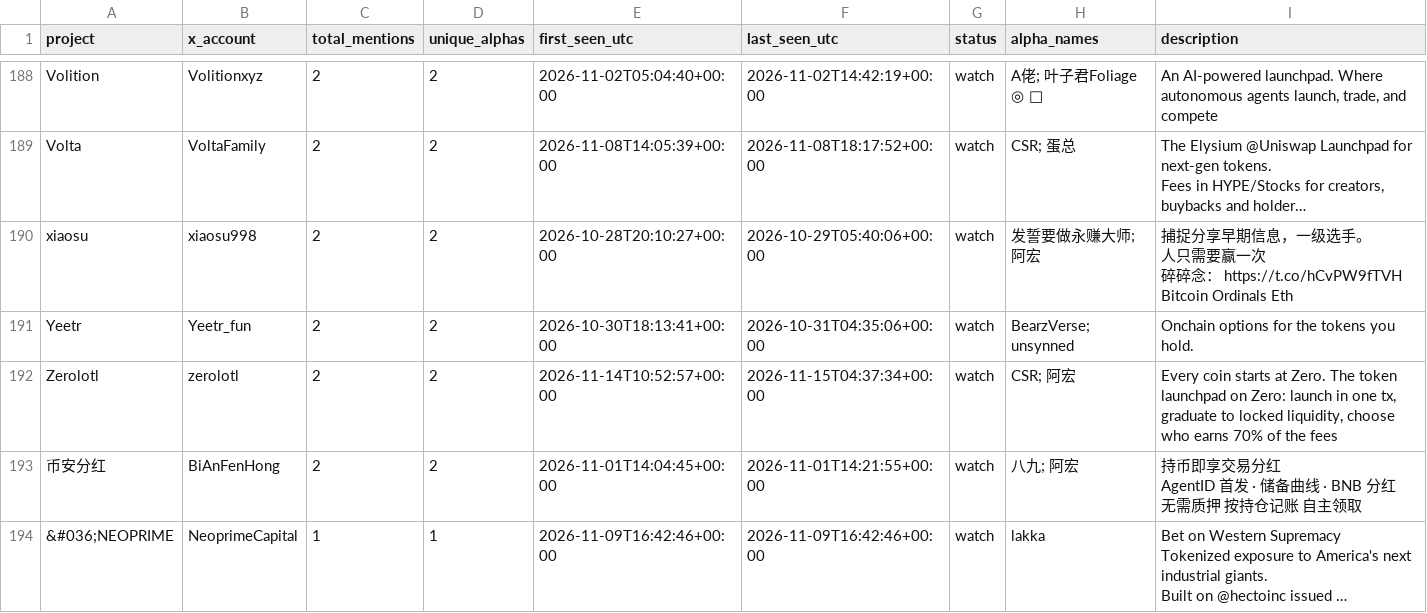
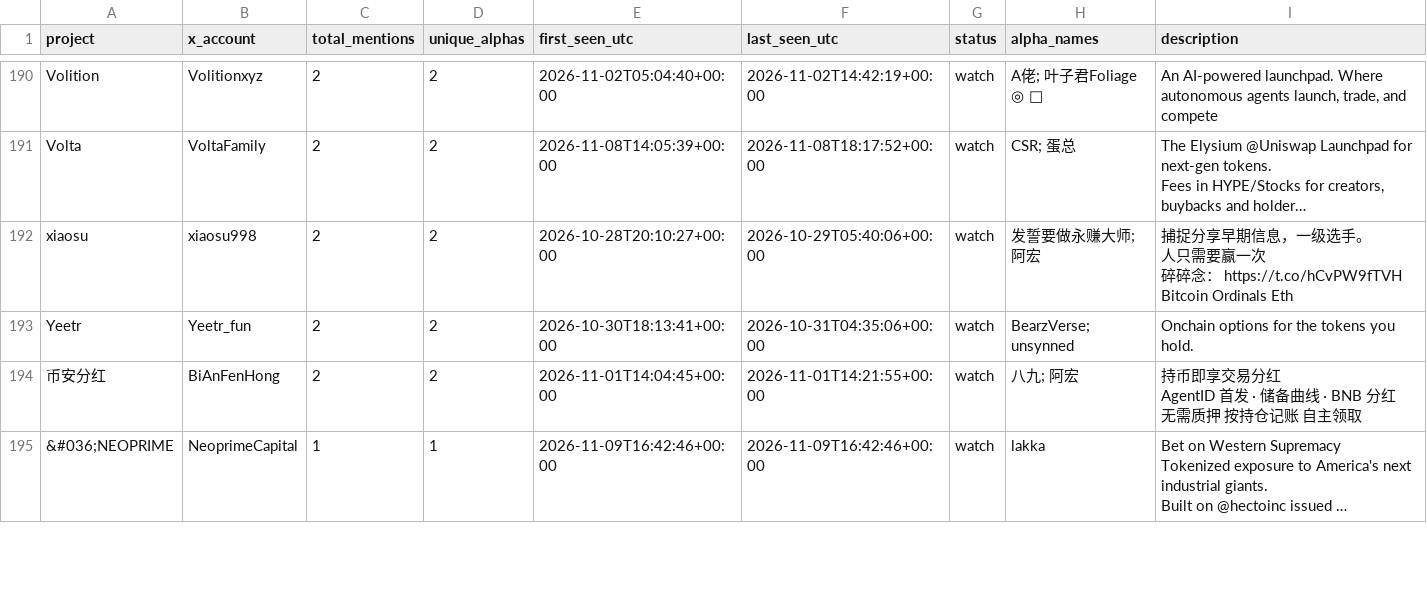
Before and after one commit to llzzqq111/alpha-monitor, a CSV file: telegram_project_counts.csv, drawn as a sheet; only a part is shown, gaps mark what is left out; long unchanged cells end in …; the diff covers the shown part only.

```diff
--- a/telegram_project_counts.csv
+++ b/telegram_project_counts.csv
@@ -340,3 +342,2 @@ Bitcoin Ordinals Eth"
 Yeetr,Yeetr_fun,2,2,2026-10-30T18:13:41+00:00,2026-10-31T04:35:06+00:00,watch,BearzVerse; unsynned,Onchain options for the tokens you hold.
-Zerolotl,zerolotl,2,2,2026-11-14T10:52:57+00:00,2026-11-15T04:37:34+00:00,watch,CSR; 阿宏,"Every coin starts at Zero. The token launchpad on Zero: launch in one tx, graduate to locked liquidity, choose who earns 70% of the fees"
 币安分红,BiAnFenHong,2,2,2026-11-01T14:04:45+00:00,2026-11-01T14:21:55+00:00,watch,八九; 阿宏,"持币即享交易分红
```
Also changed, not shown: 6 added rows and 3 removed rows elsewhere in this file, 5 other files.
